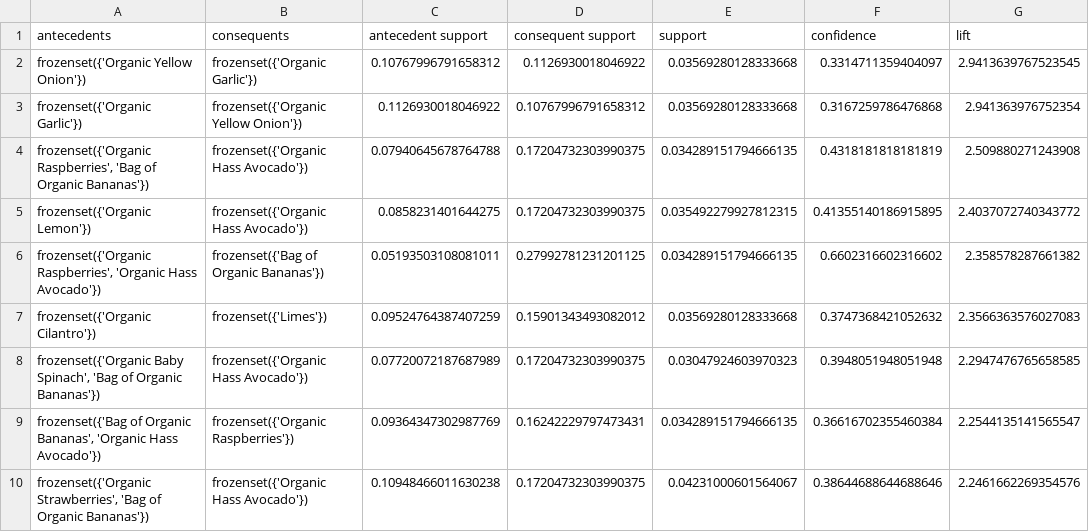
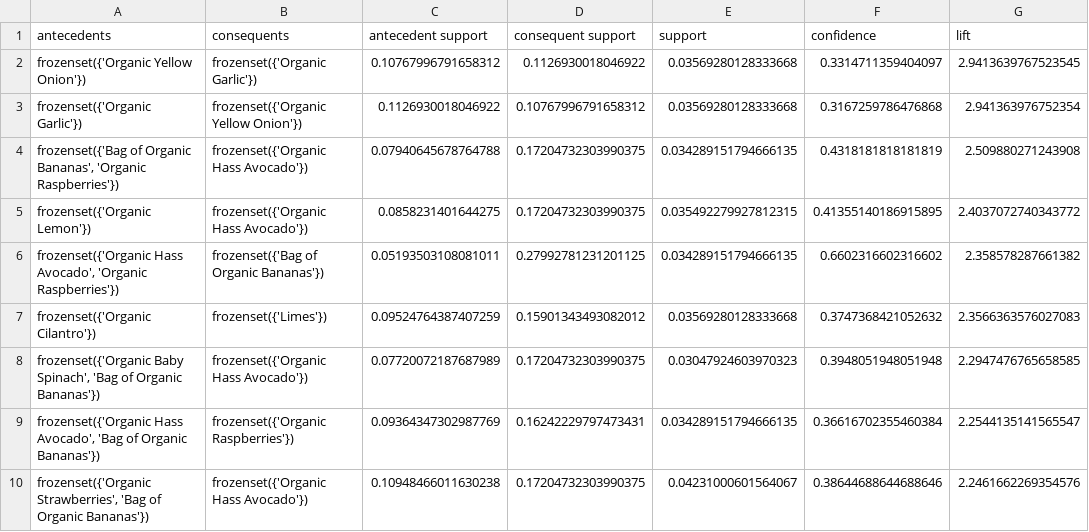
Before and after one commit to JamieEtn/instacart-insights_ML_Project, a CSV file: results/association_rules.csv, drawn as a sheet; only a part is shown; the diff covers the shown part only; the diff names each change by its address in the sheet, - before the commit and + after, or states it on an @@ line.

```diff
--- a/results/association_rules.csv
+++ b/results/association_rules.csv
-A4 (antecedents): frozenset({'Organic Raspberries', 'Bag of Organic Bananas'})
+A4 (antecedents): frozenset({'Bag of Organic Bananas', 'Organic Raspberries'})
-A6 (antecedents): frozenset({'Organic Raspberries', 'Organic Hass Avocado'})
+A6 (antecedents): frozenset({'Organic Hass Avocado', 'Organic Raspberries'})
-A9 (antecedents): frozenset({'Bag of Organic Bananas', 'Organic Hass Avocado'})
+A9 (antecedents): frozenset({'Organic Hass Avocado', 'Bag of Organic Bananas'})
```
Also changed, not shown: 1 moved row and 6 edited cells elsewhere in this file, results/promotion_efficiency.csv, results/utility_rules.csv, 11 other files.
